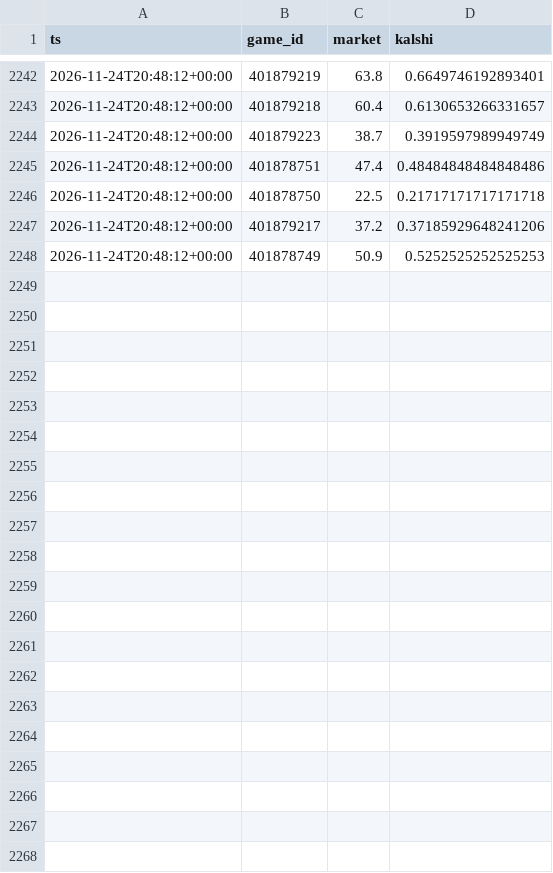
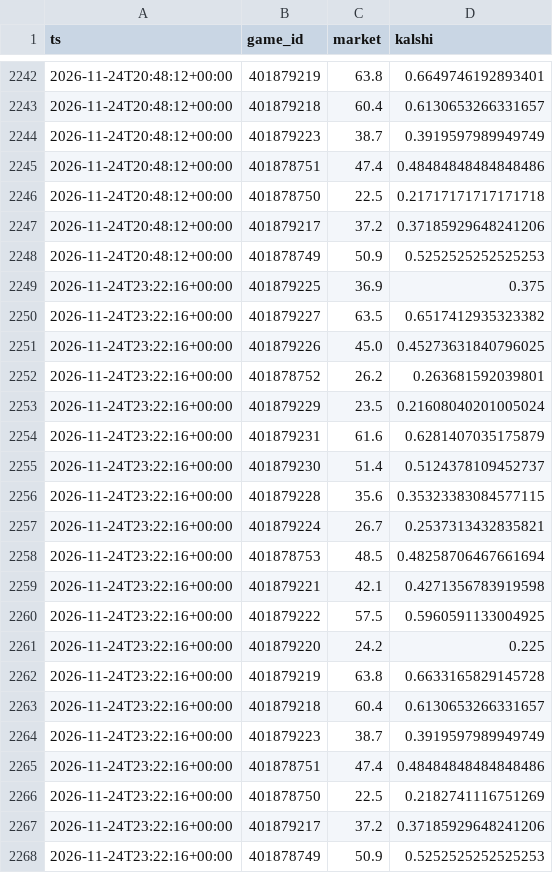
Before and after one commit to dylankelly0233-hoops/alphapoint-dashboards, a CSV file: line_history_epl.csv, drawn as a sheet; only a part is shown, gaps mark what is left out; the diff names each change by its address in the sheet, - before the commit and + after, or states it on an @@ line.

```diff
--- a/line_history_epl.csv
+++ b/line_history_epl.csv
+row 2249: 2026-11-24T23:22:16+00:00 | 401879225 | 36.9 | 0.375
+row 2250: 2026-11-24T23:22:16+00:00 | 401879227 | 63.5 | 0.6517412935323382
+row 2251: 2026-11-24T23:22:16+00:00 | 401879226 | 45.0 | 0.45273631840796025
+row 2252: 2026-11-24T23:22:16+00:00 | 401878752 | 26.2 | 0.263681592039801
+row 2253: 2026-11-24T23:22:16+00:00 | 401879229 | 23.5 | 0.21608040201005024
+row 2254: 2026-11-24T23:22:16+00:00 | 401879231 | 61.6 | 0.6281407035175879
+row 2255: 2026-11-24T23:22:16+00:00 | 401879230 | 51.4 | 0.5124378109452737
+row 2256: 2026-11-24T23:22:16+00:00 | 401879228 | 35.6 | 0.35323383084577115
+row 2257: 2026-11-24T23:22:16+00:00 | 401879224 | 26.7 | 0.2537313432835821
+row 2258: 2026-11-24T23:22:16+00:00 | 401878753 | 48.5 | 0.48258706467661694
+row 2259: 2026-11-24T23:22:16+00:00 | 401879221 | 42.1 | 0.4271356783919598
+row 2260: 2026-11-24T23:22:16+00:00 | 401879222 | 57.5 | 0.5960591133004925
+row 2261: 2026-11-24T23:22:16+00:00 | 401879220 | 24.2 | 0.225
+row 2262: 2026-11-24T23:22:16+00:00 | 401879219 | 63.8 | 0.6633165829145728
+row 2263: 2026-11-24T23:22:16+00:00 | 401879218 | 60.4 | 0.6130653266331657
+row 2264: 2026-11-24T23:22:16+00:00 | 401879223 | 38.7 | 0.3919597989949749
+row 2265: 2026-11-24T23:22:16+00:00 | 401878751 | 47.4 | 0.48484848484848486
+row 2266: 2026-11-24T23:22:16+00:00 | 401878750 | 22.5 | 0.2182741116751269
+row 2267: 2026-11-24T23:22:16+00:00 | 401879217 | 37.2 | 0.37185929648241206
+row 2268: 2026-11-24T23:22:16+00:00 | 401878749 | 50.9 | 0.5252525252525253
```
Also changed, not shown: line_history_nba.csv, line_history_nfl.csv, 11 other files.
